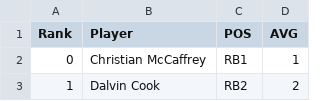
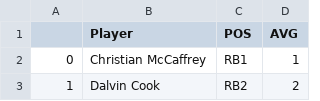
Before and after one commit to raxozellet/fantasydataadp2021, a CSV file: FantasyPros_2021_Overall_ADP_Rankings (1).csv, drawn as a sheet; only a part is shown.

Commit message:
Update FantasyPros_2021_Overall_ADP_Rankings (1).csv

```diff
--- a/FantasyPros_2021_Overall_ADP_Rankings (1).csv
+++ b/FantasyPros_2021_Overall_ADP_Rankings (1).csv
@@ -1,2 +1,2 @@
-Rank,Player,POS,AVG
+,Player,POS,AVG
 0,Christian McCaffrey,RB1,1
```
